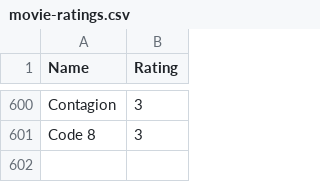
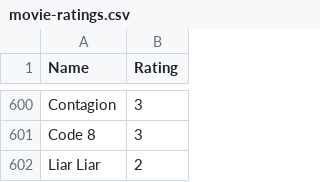
Before and after one commit to rajBar/movies, a CSV file: _data/movie-ratings.csv, drawn as a sheet; only a part is shown, gaps mark what is left out.

Commit message:
adding Liar Liar to movie list

```diff
--- a/_data/movie-ratings.csv
+++ b/_data/movie-ratings.csv
@@ -601 +601,2 @@ Contagion, 3
 Code 8, 3
+Liar Liar, 2
```
